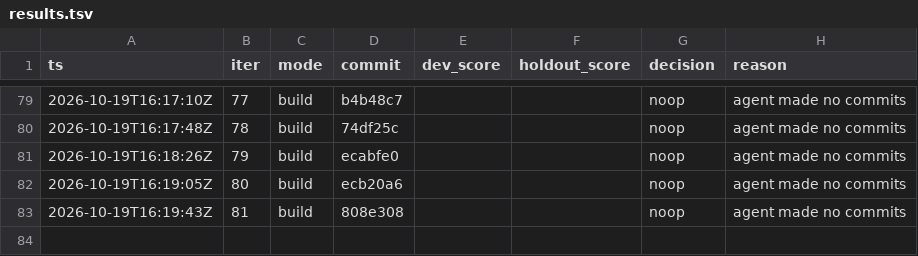
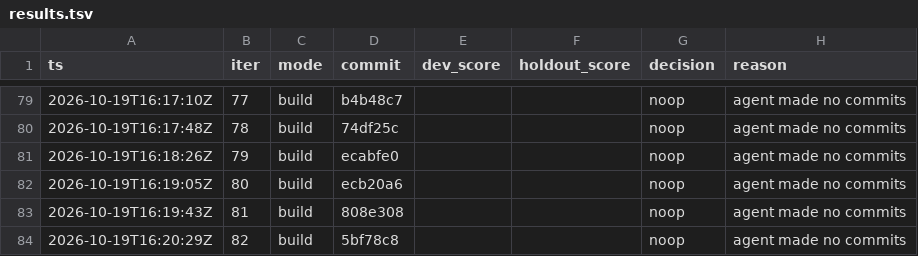
Before and after one commit to karlrobinson9014/Perturb26, a TSV file: status/results.tsv, drawn as a sheet; only a part is shown, gaps mark what is left out.

Commit message:
loop: iter 82 status

```diff
--- a/status/results.tsv
+++ b/status/results.tsv
@@ -83 +83,2 @@ ts	iter	mode	commit	dev_score	holdout_score	decision	reason
 2026-10-19T16:19:43Z	81	build	808e308			noop	agent made no commits
+2026-10-19T16:20:29Z	82	build	5bf78c8			noop	agent made no commits
```
Also changed, not shown: status/iterations.tsv.
